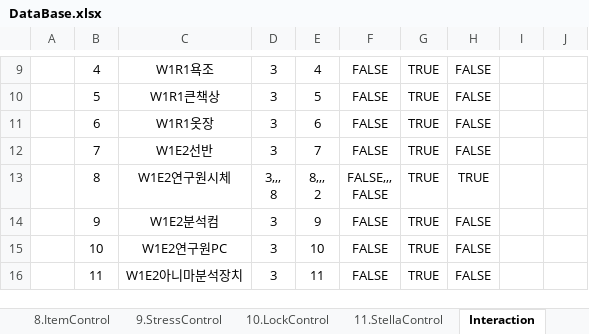
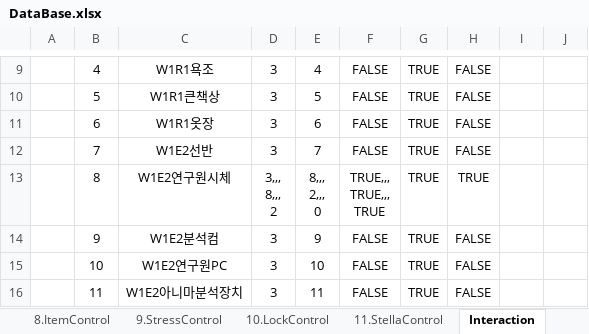
Before and after one commit to adlet0331/Marionette, an Excel workbook: bin/Assets/Resources/IngameData/DataBase.xlsx, sheet Interaction, drawn as a sheet; only a part is shown, gaps mark what is left out; values as stored, in another font and other column widths than the file's, no borders; ↵ is a line break in a cell; the diff names each change by its address in the sheet, - before the commit and + after, or states it on an @@ line.

```diff
--- a/bin/Assets/Resources/IngameData/DataBase.xlsx (sheet Interaction)
+++ b/bin/Assets/Resources/IngameData/DataBase.xlsx (sheet Interaction)
-D13: 3,,, ↵ 8
+D13: 3,,, ↵ 8,,, ↵ 2
-E13: 8,,, ↵ 2
+E13: 8,,, ↵ 2,,, ↵ 0
-F13: FALSE,,, ↵ FALSE
+F13: TRUE,,, ↵ TRUE,,, ↵ TRUE
```
Also changed, not shown: 3 other files.
